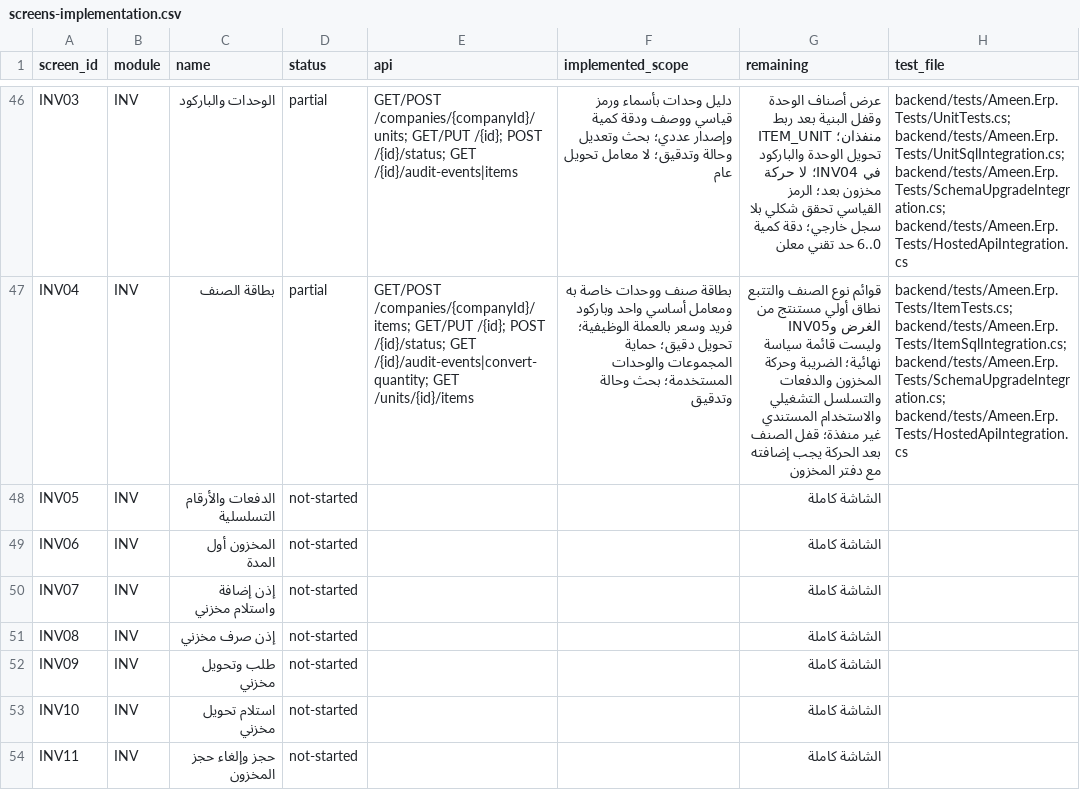
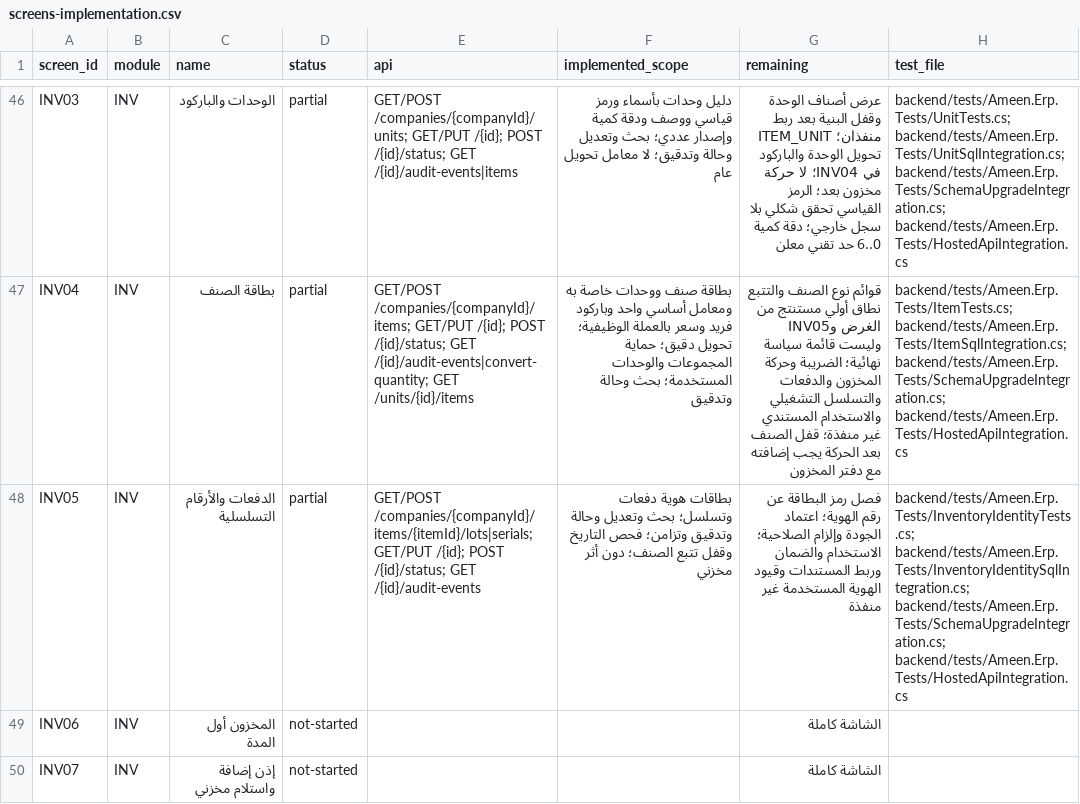
Before and after one commit to ameenalqershi/ameen-erp, a CSV file: docs/backend/screens-implementation.csv, drawn as a sheet; only a part is shown, gaps mark what is left out; the shorter side is filled out with more unchanged rows; the diff names each change by its address in the sheet, - before the commit and + after, or states it on an @@ line.

```diff
--- a/docs/backend/screens-implementation.csv
+++ b/docs/backend/screens-implementation.csv
-D48 (status): not-started
+D48 (status): partial
-E48 (api): (empty)
+E48 (api): GET/POST /companies/{companyId}/items/{itemId}/lots|serials; GET/PUT /{id}; POST /{id}/status; GET /{id}/audit-events
-F48 (implemented_scope): (empty)
+F48 (implemented_scope): بطاقات هوية دفعات وتسلسل؛ بحث وتعديل وحالة وتدقيق وتزامن؛ فحص التاريخ وقفل تتبع الصنف؛ دون أثر مخزني
-G48 (remaining): الشاشة كاملة
+G48 (remaining): فصل رمز البطاقة عن رقم الهوية؛ اعتماد الجودة وإلزام الصلاحية؛ الاستخدام والضمان وربط المستندات وقيود الهوية المستخدمة غير منفذة
-H48 (test_file): (empty)
+H48 (test_file): backend/tests/Ameen.Erp.Tests/InventoryIdentityTests.cs; backend/tests/Ameen.Erp.Tests/InventoryIdentitySqlIntegration.cs; backend/tests/Ameen.Erp.Tests/SchemaUpgradeIntegration.cs; backend/tests/Ameen.Erp.Tests/HostedApiIntegration.cs
```
Also changed, not shown: docs/backend/fields-implementation.csv, 32 other files.
